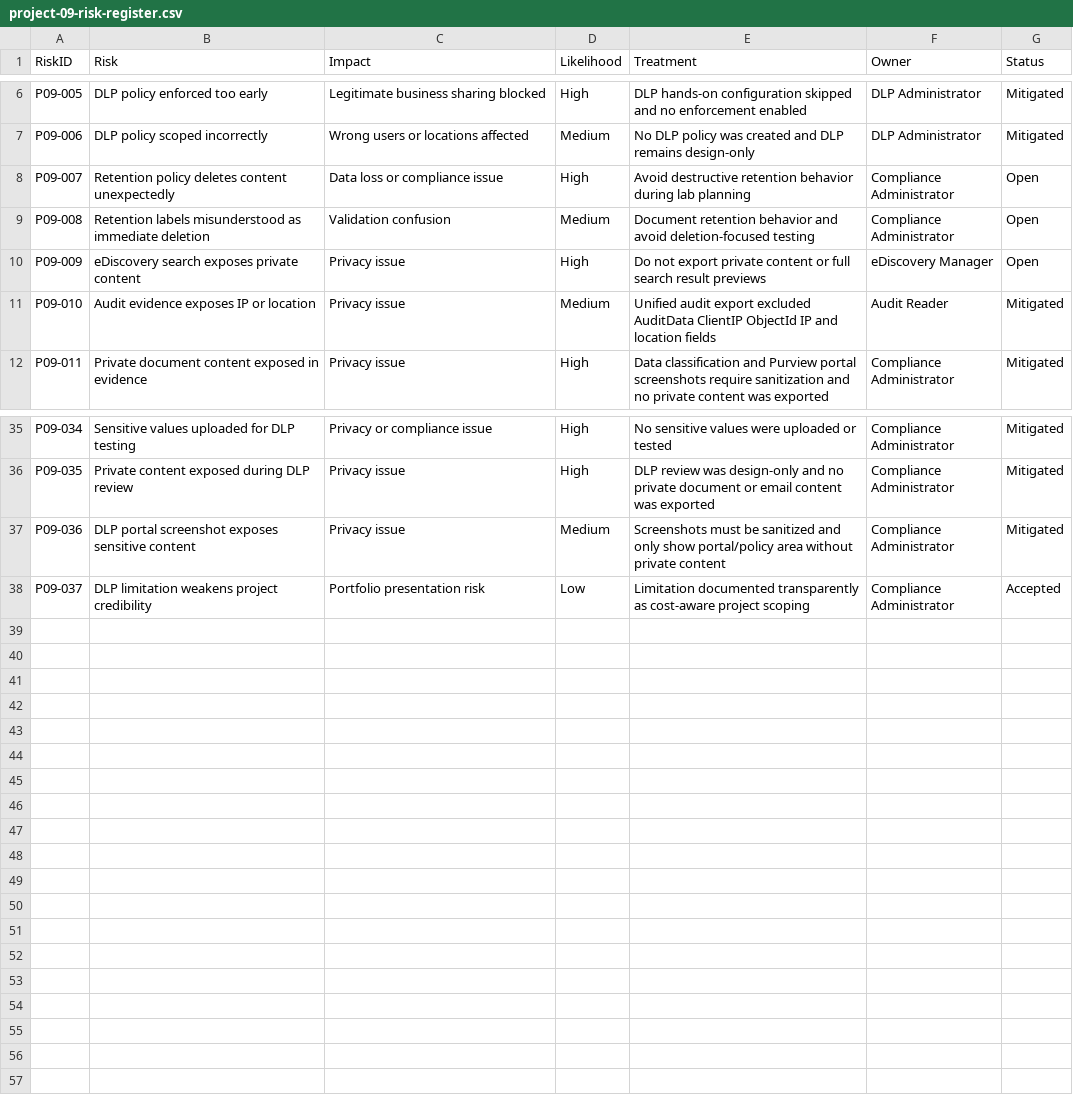
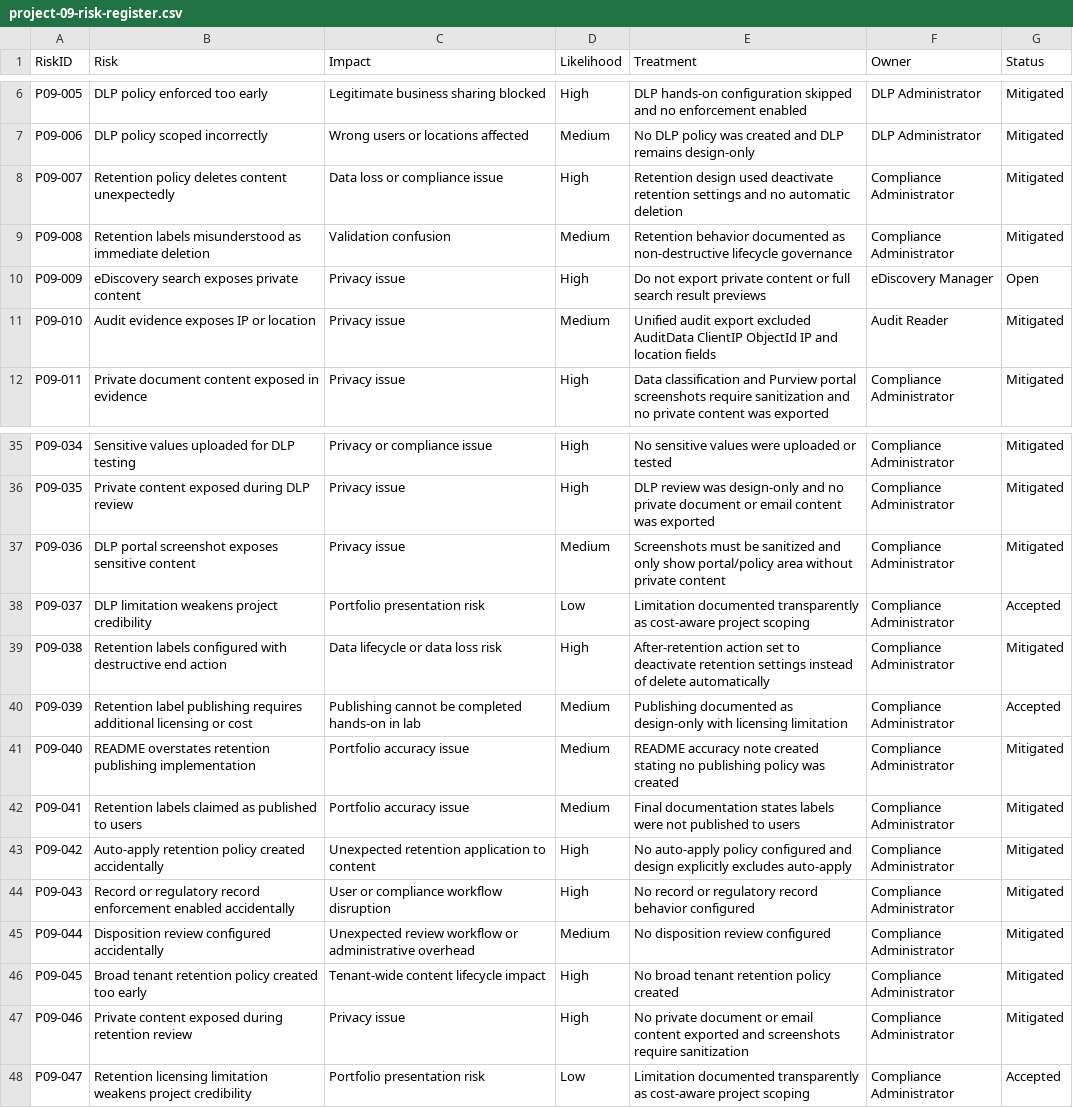
Before and after one commit to SHJeong97/Azure, a CSV file: Project/hybrid-windows-server-enterprise-modernization/projects/09-purview-compliance-dlp-governance/data/project-09-risk-register.csv, drawn as a sheet; only a part is shown, gaps mark what is left out.

Commit message:
Update project-09-risk-register.csv

```diff
--- a/Project/hybrid-windows-server-enterprise-modernization/projects/09-purview-compliance-dlp-governance/data/project-09-risk-register.csv
+++ b/Project/hybrid-windows-server-enterprise-modernization/projects/09-purview-compliance-dlp-governance/data/project-09-risk-register.csv
@@ -7,4 +7,4 @@ P09-005,DLP policy enforced too early,Legitimate business sharing blocked,High,D
 P09-006,DLP policy scoped incorrectly,Wrong users or locations affected,Medium,No DLP policy was created and DLP remains design-only,DLP Administrator,Mitigated
-P09-007,Retention policy deletes content unexpectedly,Data loss or compliance issue,High,Avoid destructive retention behavior during lab planning,Compliance Administrator,Open
-P09-008,Retention labels misunderstood as immediate deletion,Validation confusion,Medium,Document retention behavior and avoid deletion-focused testing,Compliance Administrator,Open
+P09-007,Retention policy deletes content unexpectedly,Data loss or compliance issue,High,Retention design used deactivate retention settings and no automatic deletion,Compliance Administrator,Mitigated
+P09-008,Retention labels misunderstood as immediate deletion,Validation confusion,Medium,Retention behavior documented as non-destructive lifecycle governance,Compliance Administrator,Mitigated
 P09-009,eDiscovery search exposes private content,Privacy issue,High,Do not export private content or full search result previews,eDiscovery Manager,Open
@@ -38 +38,11 @@ P09-036,DLP portal screenshot exposes sensitive content,Privacy issue,Medium,Scr
 P09-037,DLP limitation weakens project credibility,Portfolio presentation risk,Low,Limitation documented transparently as cost-aware project scoping,Compliance Administrator,Accepted
+P09-038,Retention labels configured with destructive end action,Data lifecycle or data loss risk,High,After-retention action set to deactivate retention settings instead of delete automatically,Compliance Administrator,Mitigated
+P09-039,Retention label publishing requires additional licensing or cost,Publishing cannot be completed hands-on in lab,Medium,Publishing documented as design-only with licensing limitation,Compliance Administrator,Accepted
+P09-040,README overstates retention publishing implementation,Portfolio accuracy issue,Medium,README accuracy note created stating no publishing policy was created,Compliance Administrator,Mitigated
+P09-041,Retention labels claimed as published to users,Portfolio accuracy issue,Medium,Final documentation states labels were not published to users,Compliance Administrator,Mitigated
+P09-042,Auto-apply retention policy created accidentally,Unexpected retention application to content,High,No auto-apply policy configured and design explicitly excludes auto-apply,Compliance Administrator,Mitigated
+P09-043,Record or regulatory record enforcement enabled accidentally,User or compliance workflow disruption,High,No record or regulatory record behavior configured,Compliance Administrator,Mitigated
+P09-044,Disposition review configured accidentally,Unexpected review workflow or administrative overhead,Medium,No disposition review configured,Compliance Administrator,Mitigated
+P09-045,Broad tenant retention policy created too early,Tenant-wide content lifecycle impact,High,No broad tenant retention policy created,Compliance Administrator,Mitigated
+P09-046,Private content exposed during retention review,Privacy issue,High,No private document or email content exported and screenshots require sanitization,Compliance Administrator,Mitigated
+P09-047,Retention licensing limitation weakens project credibility,Portfolio presentation risk,Low,Limitation documented transparently as cost-aware project scoping,Compliance Administrator,Accepted
```
